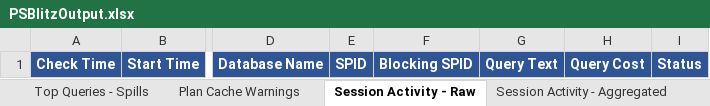
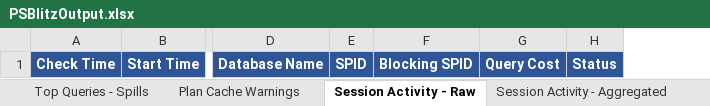
Before and after one commit to VladDBA/PSBlitz, an Excel workbook: Resources/PSBlitzOutput.xlsx, sheet Session Activity - Raw, drawn as a sheet; only a part is shown, gaps mark what is left out; values as stored, in another font and other column widths than the file's, no borders; the diff names each change by its address in the sheet, - before the commit and + after, or states it on an @@ line.

```diff
--- a/Resources/PSBlitzOutput.xlsx (sheet Session Activity - Raw)
+++ b/Resources/PSBlitzOutput.xlsx (sheet Session Activity - Raw)
-column G, row 1: Query Text
```
Also changed, not shown: 4 other files.
